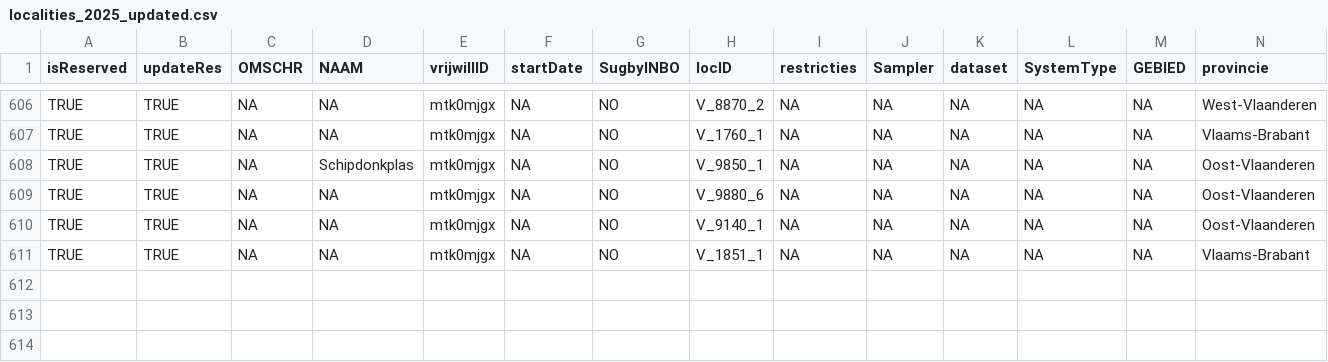
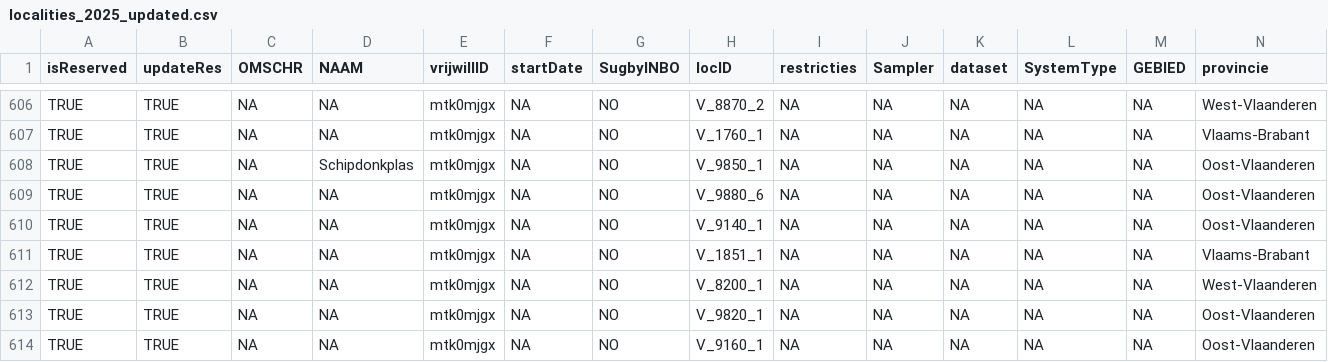
Before and after one commit to inbo/craywatch, a CSV file: R/data/output/localities_2025_updated.csv, drawn as a sheet; only a part is shown, gaps mark what is left out; rows hold the shown columns only; the diff names each change by its address in the sheet, - before the commit and + after, or states it on an @@ line.

Commit message:
Update localities

```diff
--- a/R/data/output/localities_2025_updated.csv
+++ b/R/data/output/localities_2025_updated.csv
+row 612: TRUE | TRUE | NA | NA | mtk0mjgx | NA | NO | V_8200_1 | NA | NA | NA | NA | NA | West-Vlaanderen
+row 613: TRUE | TRUE | NA | NA | mtk0mjgx | NA | NO | V_9820_1 | NA | NA | NA | NA | NA | Oost-Vlaanderen
+row 614: TRUE | TRUE | NA | NA | mtk0mjgx | NA | NO | V_9160_1 | NA | NA | NA | NA | NA | Oost-Vlaanderen
```
Also changed, not shown: assets/localities.csv.
